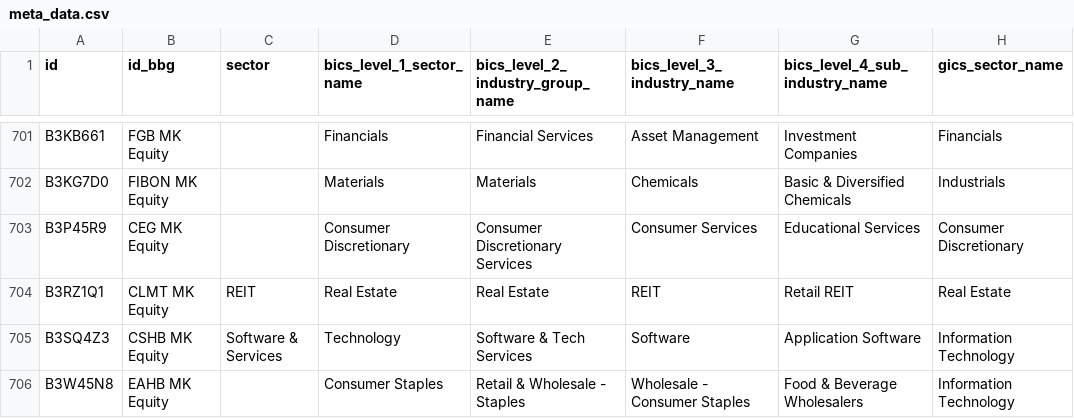
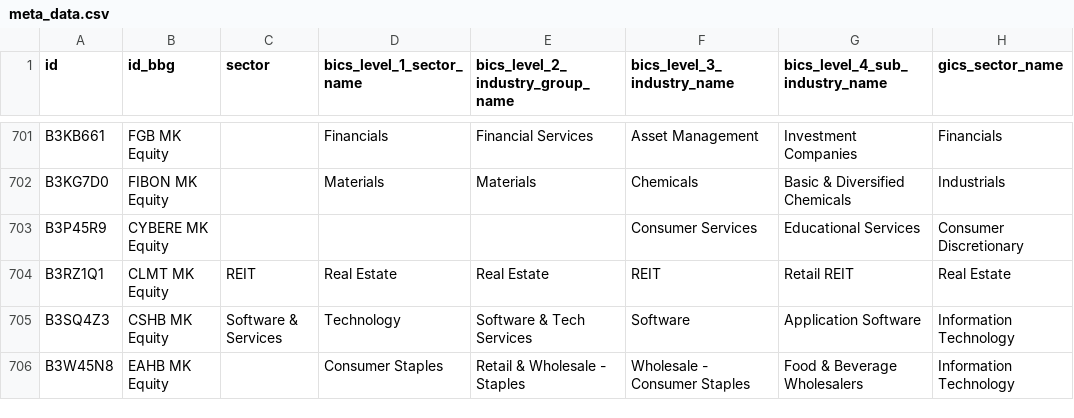
Before and after one commit to etq-quant/bursa, a CSV file: data/meta_data.csv, drawn as a sheet; only a part is shown, gaps mark what is left out; the diff names each change by its address in the sheet, - before the commit and + after, or states it on an @@ line.

Commit message:
[bot] commit

```diff
--- a/data/meta_data.csv
+++ b/data/meta_data.csv
-B703 (id_bbg): CEG MK Equity
+B703 (id_bbg): CYBERE MK Equity
-D703 (bics_level_1_sector_name): Consumer Discretionary
+D703 (bics_level_1_sector_name): (empty)
-E703 (bics_level_2_industry_group_name): Consumer Discretionary Services
+E703 (bics_level_2_industry_group_name): (empty)
```
